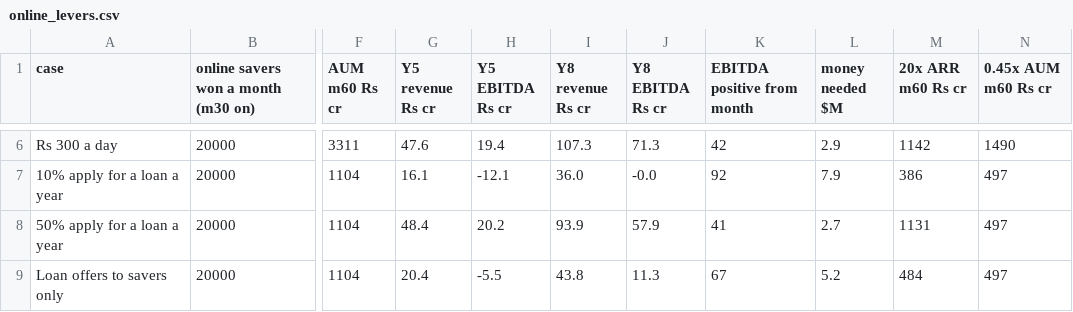
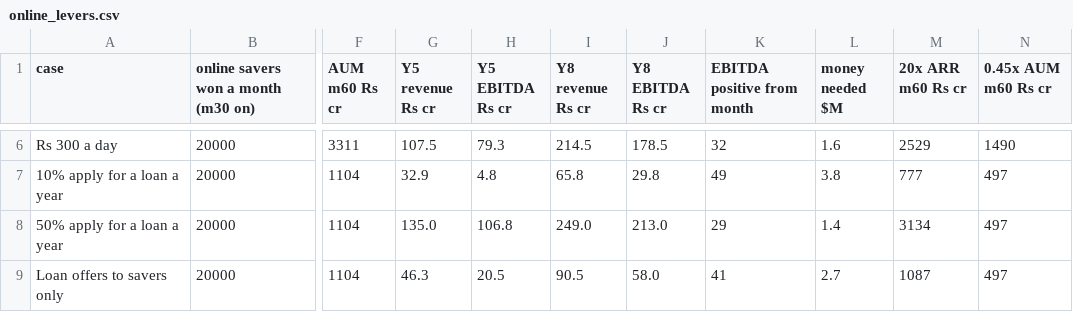
Before and after one commit to sanozzz/save91, a CSV file: tables/online_levers.csv, drawn as a sheet; only a part is shown, gaps mark what is left out; the diff covers the shown part only; the diff names each change by its address in the sheet, - before the commit and + after, or states it on an @@ line.

```diff
--- a/tables/online_levers.csv
+++ b/tables/online_levers.csv
-G6 (Y5 revenue Rs cr): 47.6
+G6 (Y5 revenue Rs cr): 107.5
-H6 (Y5 EBITDA Rs cr): 19.4
+H6 (Y5 EBITDA Rs cr): 79.3
-I6 (Y8 revenue Rs cr): 107.3
+I6 (Y8 revenue Rs cr): 214.5
-J6 (Y8 EBITDA Rs cr): 71.3
+J6 (Y8 EBITDA Rs cr): 178.5
-K6 (EBITDA positive from month): 42
+K6 (EBITDA positive from month): 32
-L6 (money needed $M): 2.9
+L6 (money needed $M): 1.6
-M6 (20x ARR m60 Rs cr): 1142
+M6 (20x ARR m60 Rs cr): 2529
-G7 (Y5 revenue Rs cr): 16.1
+G7 (Y5 revenue Rs cr): 32.9
-H7 (Y5 EBITDA Rs cr): -12.1
+H7 (Y5 EBITDA Rs cr): 4.8
-I7 (Y8 revenue Rs cr): 36.0
+I7 (Y8 revenue Rs cr): 65.8
-J7 (Y8 EBITDA Rs cr): -0.0
+J7 (Y8 EBITDA Rs cr): 29.8
-K7 (EBITDA positive from month): 92
+K7 (EBITDA positive from month): 49
-L7 (money needed $M): 7.9
+L7 (money needed $M): 3.8
-M7 (20x ARR m60 Rs cr): 386
+M7 (20x ARR m60 Rs cr): 777
-G8 (Y5 revenue Rs cr): 48.4
+G8 (Y5 revenue Rs cr): 135.0
-H8 (Y5 EBITDA Rs cr): 20.2
+H8 (Y5 EBITDA Rs cr): 106.8
-I8 (Y8 revenue Rs cr): 93.9
+I8 (Y8 revenue Rs cr): 249.0
-J8 (Y8 EBITDA Rs cr): 57.9
+J8 (Y8 EBITDA Rs cr): 213.0
-K8 (EBITDA positive from month): 41
+K8 (EBITDA positive from month): 29
-L8 (money needed $M): 2.7
+L8 (money needed $M): 1.4
-M8 (20x ARR m60 Rs cr): 1131
+M8 (20x ARR m60 Rs cr): 3134
-G9 (Y5 revenue Rs cr): 20.4
+G9 (Y5 revenue Rs cr): 46.3
-H9 (Y5 EBITDA Rs cr): -5.5
+H9 (Y5 EBITDA Rs cr): 20.5
-I9 (Y8 revenue Rs cr): 43.8
+I9 (Y8 revenue Rs cr): 90.5
-J9 (Y8 EBITDA Rs cr): 11.3
+J9 (Y8 EBITDA Rs cr): 58.0
-K9 (EBITDA positive from month): 67
+K9 (EBITDA positive from month): 41
-L9 (money needed $M): 5.2
+L9 (money needed $M): 2.7
-M9 (20x ARR m60 Rs cr): 484
+M9 (20x ARR m60 Rs cr): 1087
```
Also changed, not shown: 63 edited cells elsewhere in this file, tables/ltv_inputs.csv, tables/ltv_mc_draws.csv, 30 other files.
